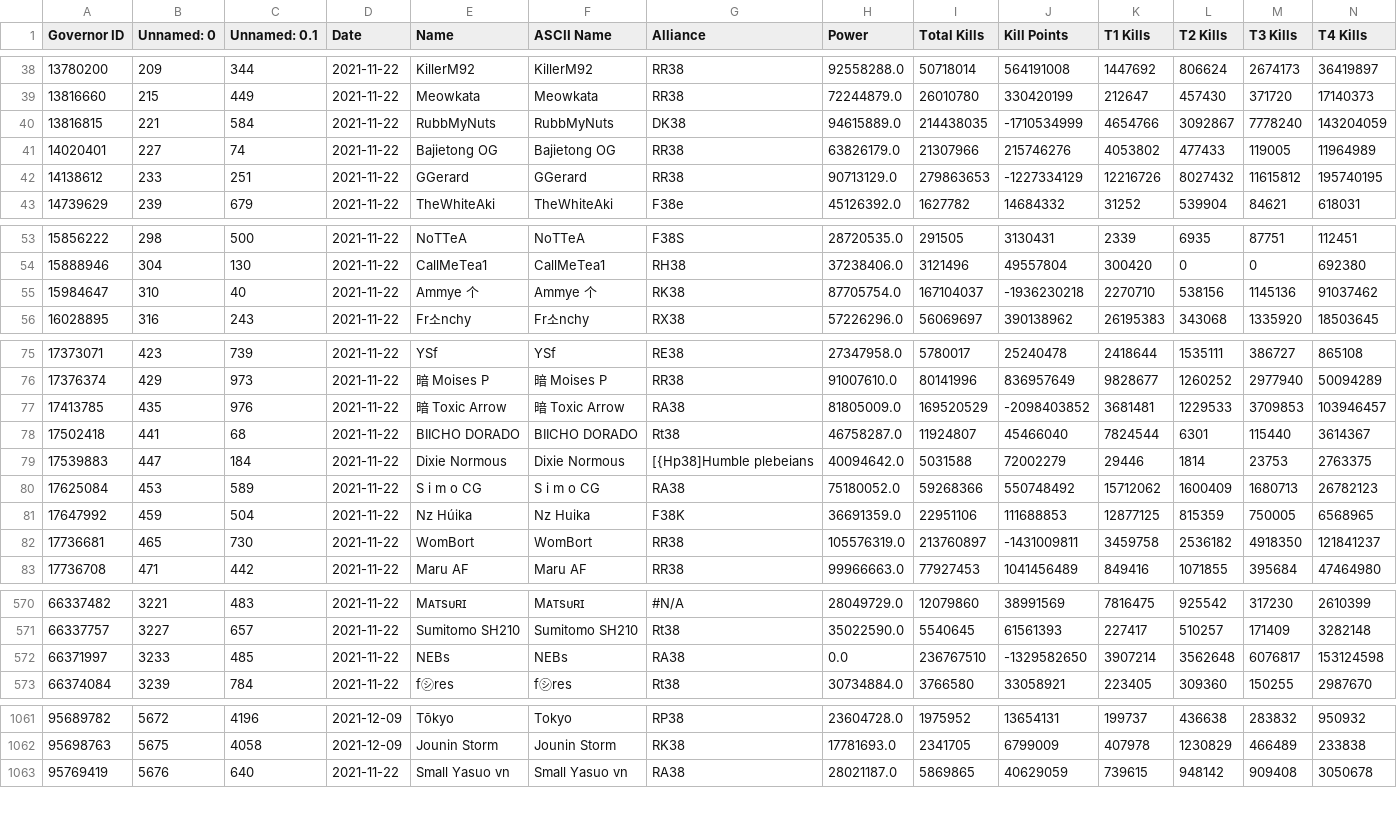
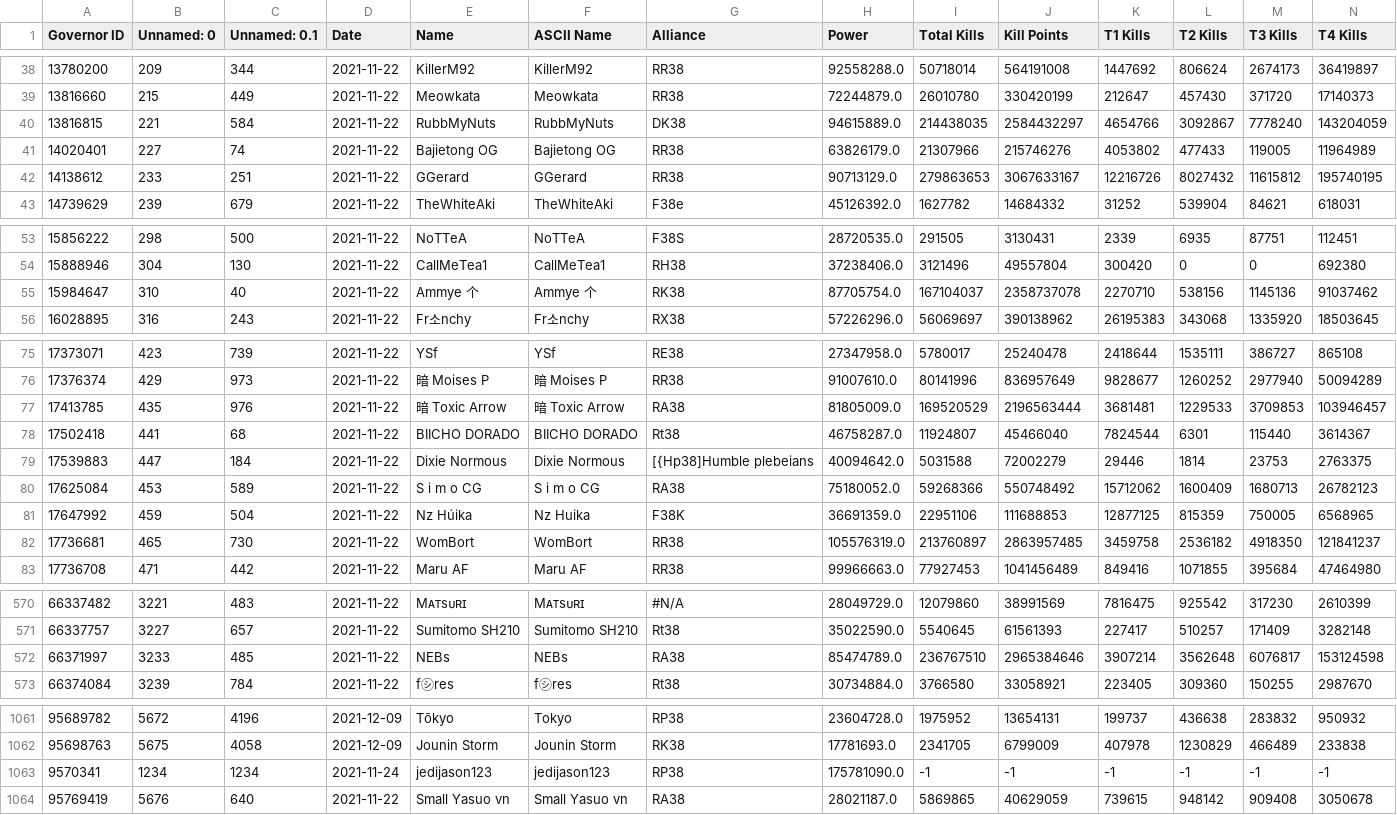
Before and after one commit to sacho/rok, a CSV file: bbs.csv, drawn as a sheet; only a part is shown, gaps mark what is left out; rows hold the shown columns only; the diff covers the shown part only; the diff names each change by its address in the sheet, - before the commit and + after, or states it on an @@ line.

```diff
--- a/bbs.csv
+++ b/bbs.csv
-J40 (Kill Points): -1710534999
+J40 (Kill Points): 2584432297
-J42 (Kill Points): -1227334129
+J42 (Kill Points): 3067633167
-J55 (Kill Points): -1936230218
+J55 (Kill Points): 2358737078
-J77 (Kill Points): -2098403852
+J77 (Kill Points): 2196563444
-J82 (Kill Points): -1431009811
+J82 (Kill Points): 2863957485
-H572 (Power): 0.0
+H572 (Power): 85474789.0
-J572 (Kill Points): -1329582650
+J572 (Kill Points): 2965384646
+row 1063: 9570341 | 1234 | 1234 | 2021-11-24 | jedijason123 | jedijason123 | RP38 | 175781090.0 | -1 | -1 | -1 | -1 | -1 | -1
```
Also changed, not shown: 13 edited cells elsewhere in this file, aaa.csv, bbs_bad.csv, 10 other files.
